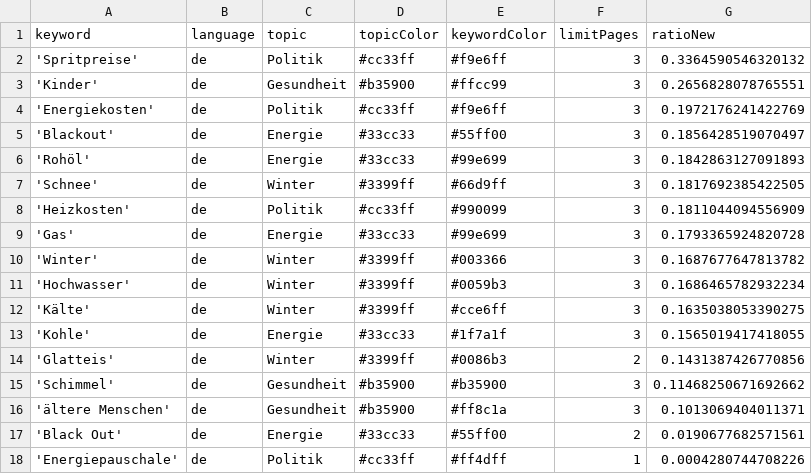
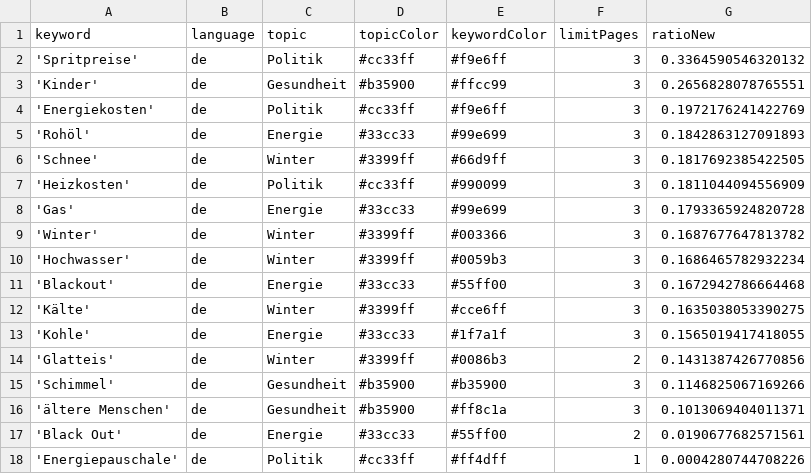
Before and after one commit to paulski99-news/winterIsComing2, a CSV file: keywords.csv, drawn as a sheet.

```diff
--- a/keywords.csv
+++ b/keywords.csv
@@ -4,3 +4,2 @@ keyword,language,topic,topicColor,keywordColor,limitPages,ratioNew
 'Energiekosten',de,Politik,#cc33ff,#f9e6ff,3,0.1972176241422769
-'Blackout',de,Energie,#33cc33,#55ff00,3,0.1856428519070497
 'Rohöl',de,Energie,#33cc33,#99e699,3,0.1842863127091893
@@ -11,2 +10,3 @@ keyword,language,topic,topicColor,keywordColor,limitPages,ratioNew
 'Hochwasser',de,Winter,#3399ff,#0059b3,3,0.1686465782932234
+'Blackout',de,Energie,#33cc33,#55ff00,3,0.1672942786664468
 'Kälte',de,Winter,#3399ff,#cce6ff,3,0.1635038053390275
@@ -14,3 +14,3 @@ keyword,language,topic,topicColor,keywordColor,limitPages,ratioNew
 'Glatteis',de,Winter,#3399ff,#0086b3,2,0.1431387426770856
-'Schimmel',de,Gesundheit,#b35900,#b35900,3,0.11468250671692662
+'Schimmel',de,Gesundheit,#b35900,#b35900,3,0.1146825067169266
 'ältere Menschen',de,Gesundheit,#b35900,#ff8c1a,3,0.1013069404011371
```
Also changed, not shown: csv/news_2026_03.csv.
